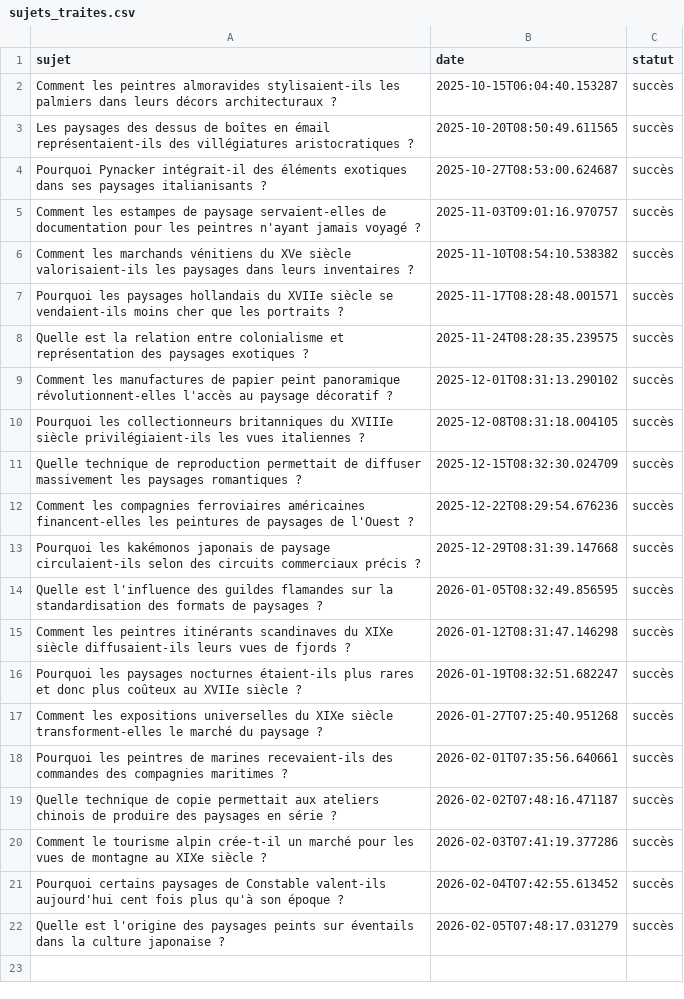
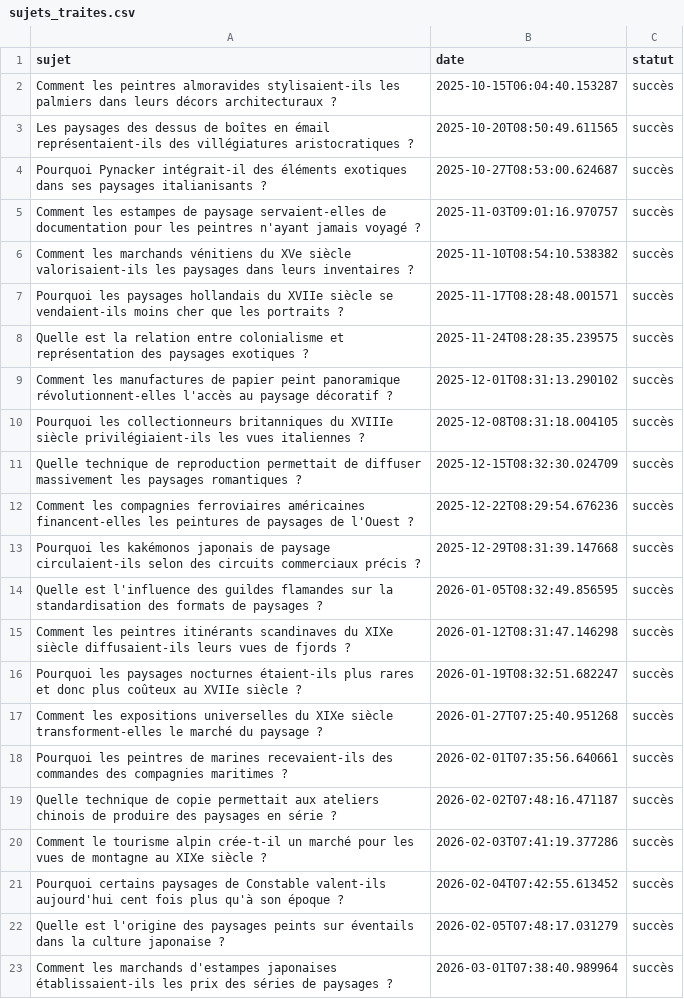
Before and after one commit to Metalosmose21/Nature-4, a CSV file: sujets_traites.csv, drawn as a sheet; the diff names each change by its address in the sheet, - before the commit and + after, or states it on an @@ line.

```diff
--- a/sujets_traites.csv
+++ b/sujets_traites.csv
+row 23: Comment les marchands d'estampes japonaises établissaient-ils les prix des séries de paysages ? | 2026-03-01T07:38:40.989964 | succès
```
Also changed, not shown: sujets.csv.
